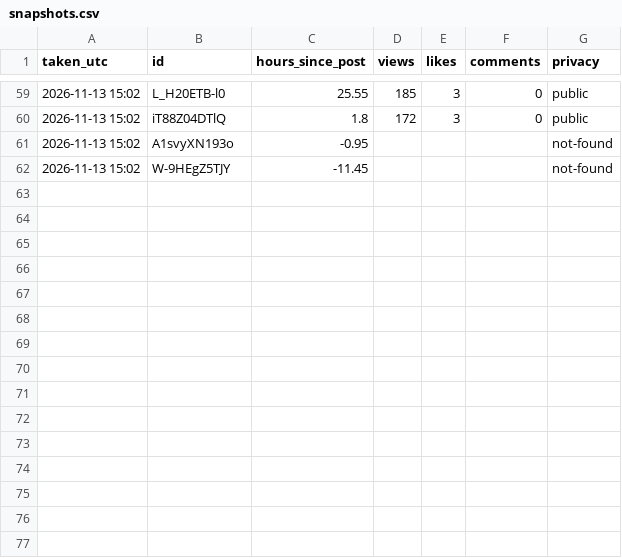
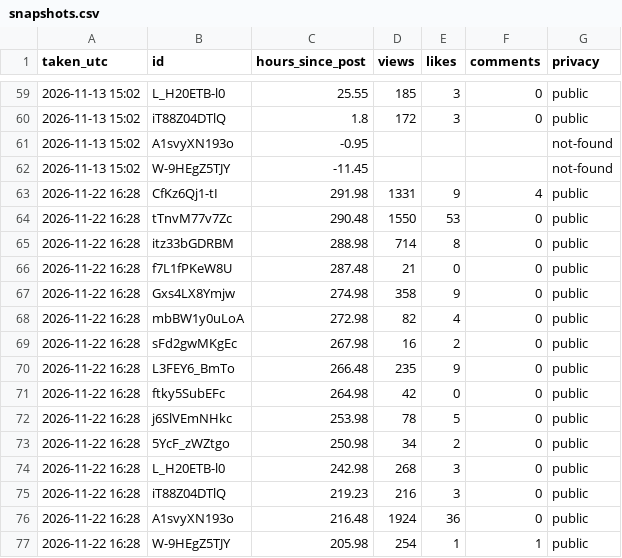
Before and after one commit to aayu95me-sketch/trending-baby-shorts, a CSV file: analysis/snapshots.csv, drawn as a sheet; only a part is shown, gaps mark what is left out.

Commit message:
Stats snapshot

```diff
--- a/analysis/snapshots.csv
+++ b/analysis/snapshots.csv
@@ -62 +62,16 @@ taken_utc,id,hours_since_post,views,likes,comments,privacy
 2026-11-13 15:02,W-9HEgZ5TJY,-11.45,,,,not-found
+2026-11-22 16:28,CfKz6Qj1-tI,291.98,1331,9,4,public
+2026-11-22 16:28,tTnvM77v7Zc,290.48,1550,53,0,public
+2026-11-22 16:28,itz33bGDRBM,288.98,714,8,0,public
+2026-11-22 16:28,f7L1fPKeW8U,287.48,21,0,0,public
+2026-11-22 16:28,Gxs4LX8Ymjw,274.98,358,9,0,public
+2026-11-22 16:28,mbBW1y0uLoA,272.98,82,4,0,public
+2026-11-22 16:28,sFd2gwMKgEc,267.98,16,2,0,public
+2026-11-22 16:28,L3FEY6_BmTo,266.48,235,9,0,public
+2026-11-22 16:28,ftky5SubEFc,264.98,42,0,0,public
+2026-11-22 16:28,j6SlVEmNHkc,253.98,78,5,0,public
+2026-11-22 16:28,5YcF_zWZtgo,250.98,34,2,0,public
+2026-11-22 16:28,L_H20ETB-l0,242.98,268,3,0,public
+2026-11-22 16:28,iT88Z04DTlQ,219.23,216,3,0,public
+2026-11-22 16:28,A1svyXN193o,216.48,1924,36,0,public
+2026-11-22 16:28,W-9HEgZ5TJY,205.98,254,1,1,public
```
Also changed, not shown: 2 other files.
